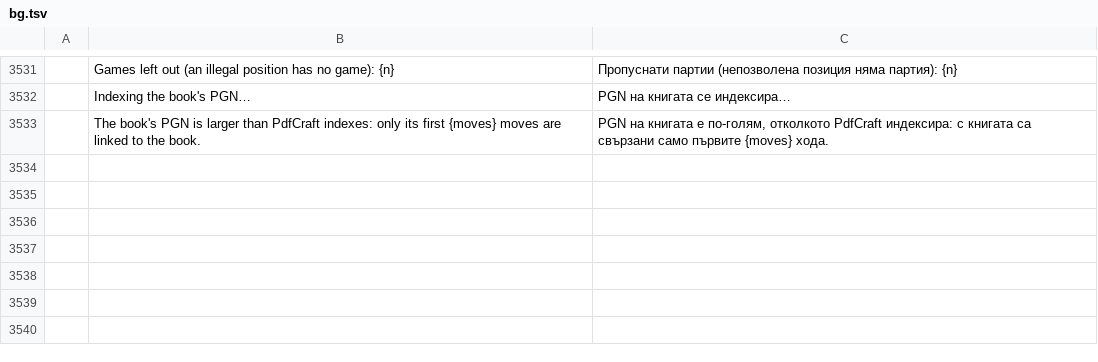
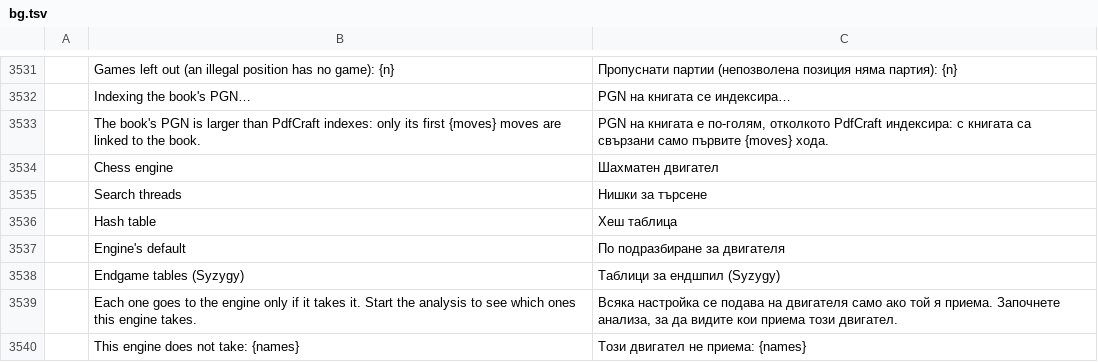
Before and after one commit to DarcioAlberico/pdfcraft-xadrez, a TSV file: crates/ui-egui/src/i18n/bg.tsv, drawn as a sheet; only a part is shown, gaps mark what is left out; the diff names each change by its address in the sheet, - before the commit and + after, or states it on an @@ line.

```diff
--- a/crates/ui-egui/src/i18n/bg.tsv
+++ b/crates/ui-egui/src/i18n/bg.tsv
+row 3534:  | Chess engine | Шахматен двигател
+row 3535:  | Search threads | Нишки за търсене
+row 3536:  | Hash table | Хеш таблица
+row 3537:  | Engine's default | По подразбиране за двигателя
+row 3538:  | Endgame tables (Syzygy) | Таблици за ендшпил (Syzygy)
+row 3539:  | Each one goes to the engine only if it takes it. Start the analysis to see which ones this engine takes. | Всяка настройка се подава на двигателя само ако той я приема. Започнете анализа, за да видите кои приема този двигател.
+row 3540:  | This engine does not take: {names} | Този двигател не приема: {names}
```
Also changed, not shown: crates/ui-egui/src/i18n/ar.tsv, crates/ui-egui/src/i18n/ja.tsv, 31 other files.
